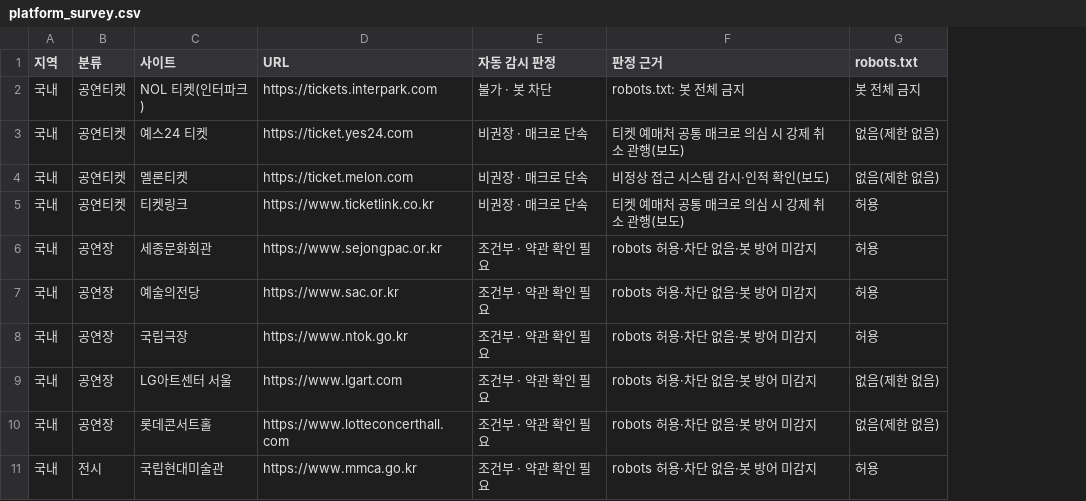
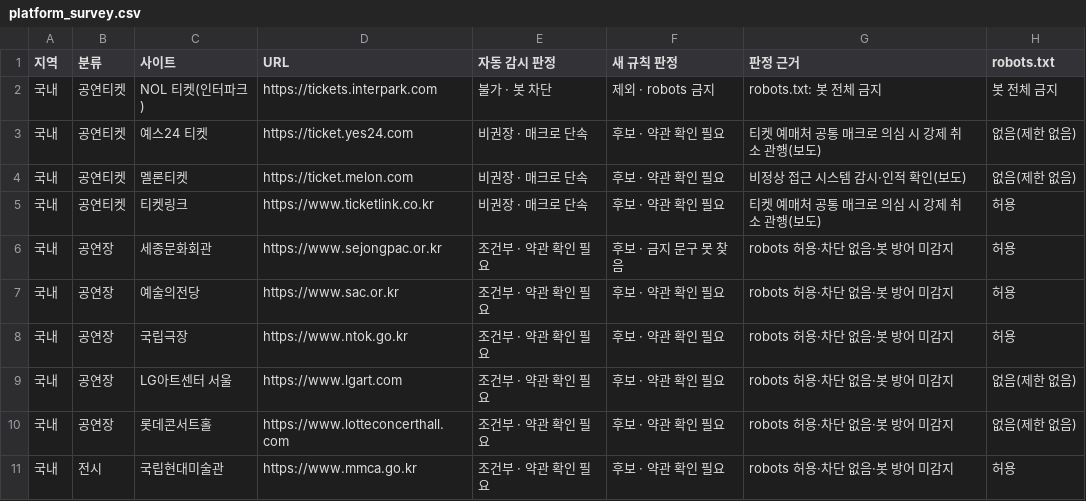
Before and after one commit to sangwoan/chatbot, a CSV file: booking_agent/research/platform_survey.csv, drawn as a sheet; only a part is shown; the diff names each change by its address in the sheet, - before the commit and + after, or states it on an @@ line.

```diff
--- a/booking_agent/research/platform_survey.csv
+++ b/booking_agent/research/platform_survey.csv
+column F (새 규칙 판정), rows 2-11: 제외 · robots 금지 | 후보 · 약관 확인 필요 | 후보 · 약관 확인 필요 | 후보 · 약관 확인 필요 | 후보 · 금지 문구 못 찾음 | 후보 · 약관 확인 필요 | 후보 · 약관 확인 필요 | 후보 · 약관 확인 필요 | 후보 · 약관 확인 필요 | 후보 · 약관 확인 필요
```
Also changed, not shown: 17 other files.
